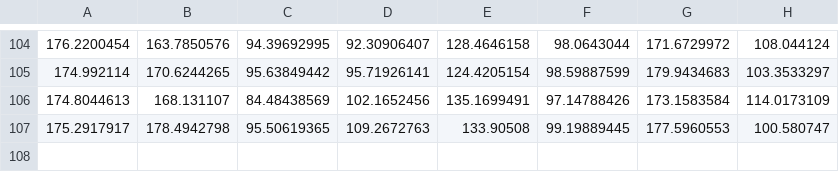
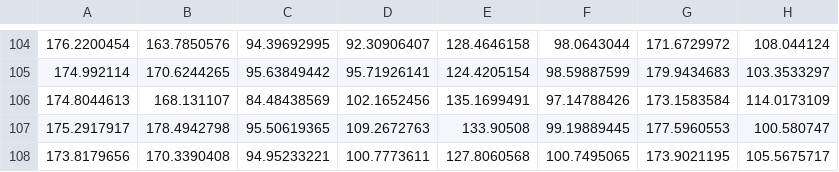
Before and after one commit to GayatriVP/SenCare-Old-Monitoing-App, a CSV file: POSE/compare/warrior.csv, drawn as a sheet; only a part is shown, gaps mark what is left out; the diff names each change by its address in the sheet, - before the commit and + after, or states it on an @@ line.

Commit message:
angle updates

```diff
--- a/POSE/compare/warrior.csv
+++ b/POSE/compare/warrior.csv
+row 108: 173.8179656 | 170.3390408 | 94.95233221 | 100.7773611 | 127.8060568 | 100.7495065 | 173.9021195 | 105.5675717
```
